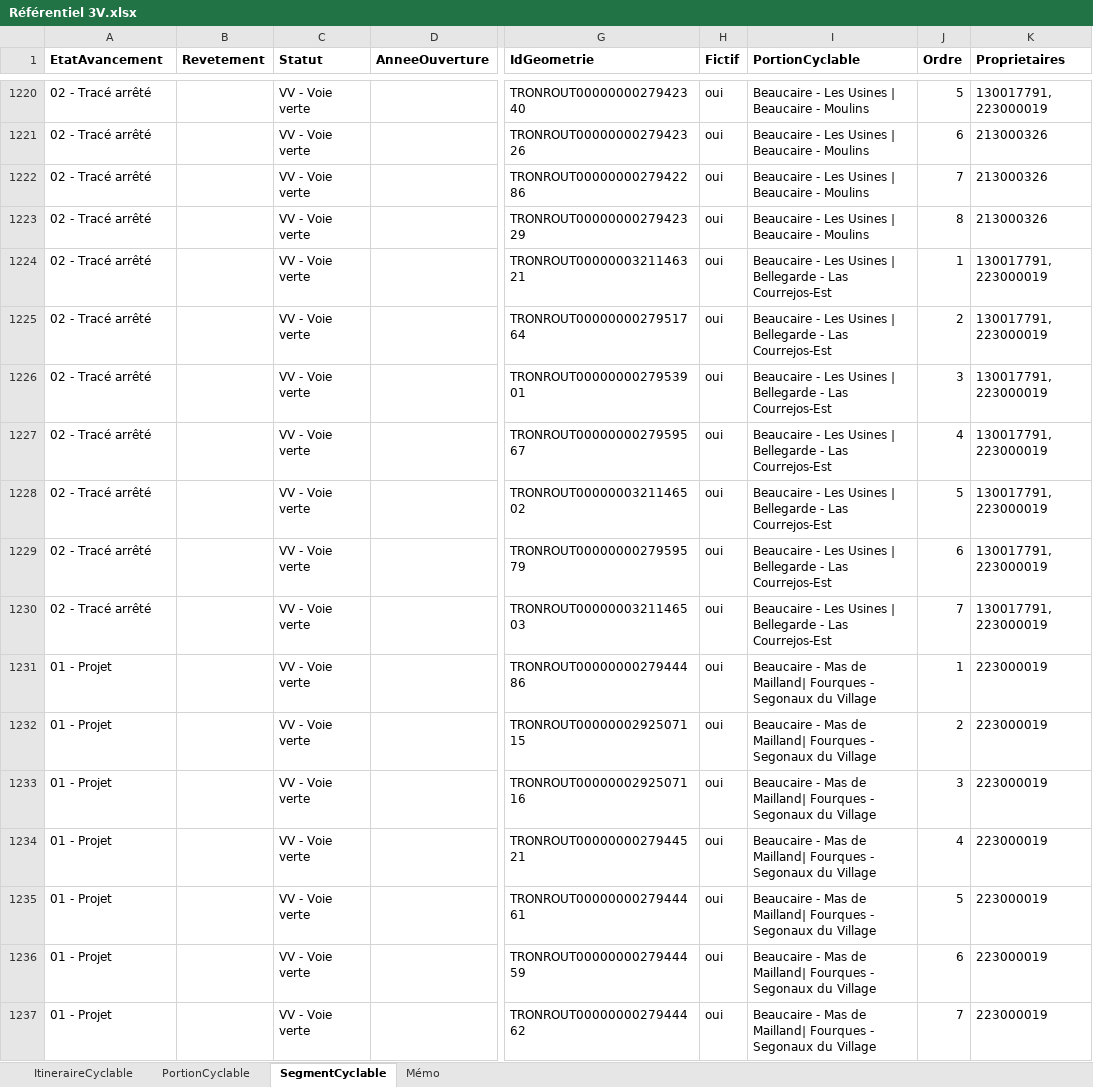
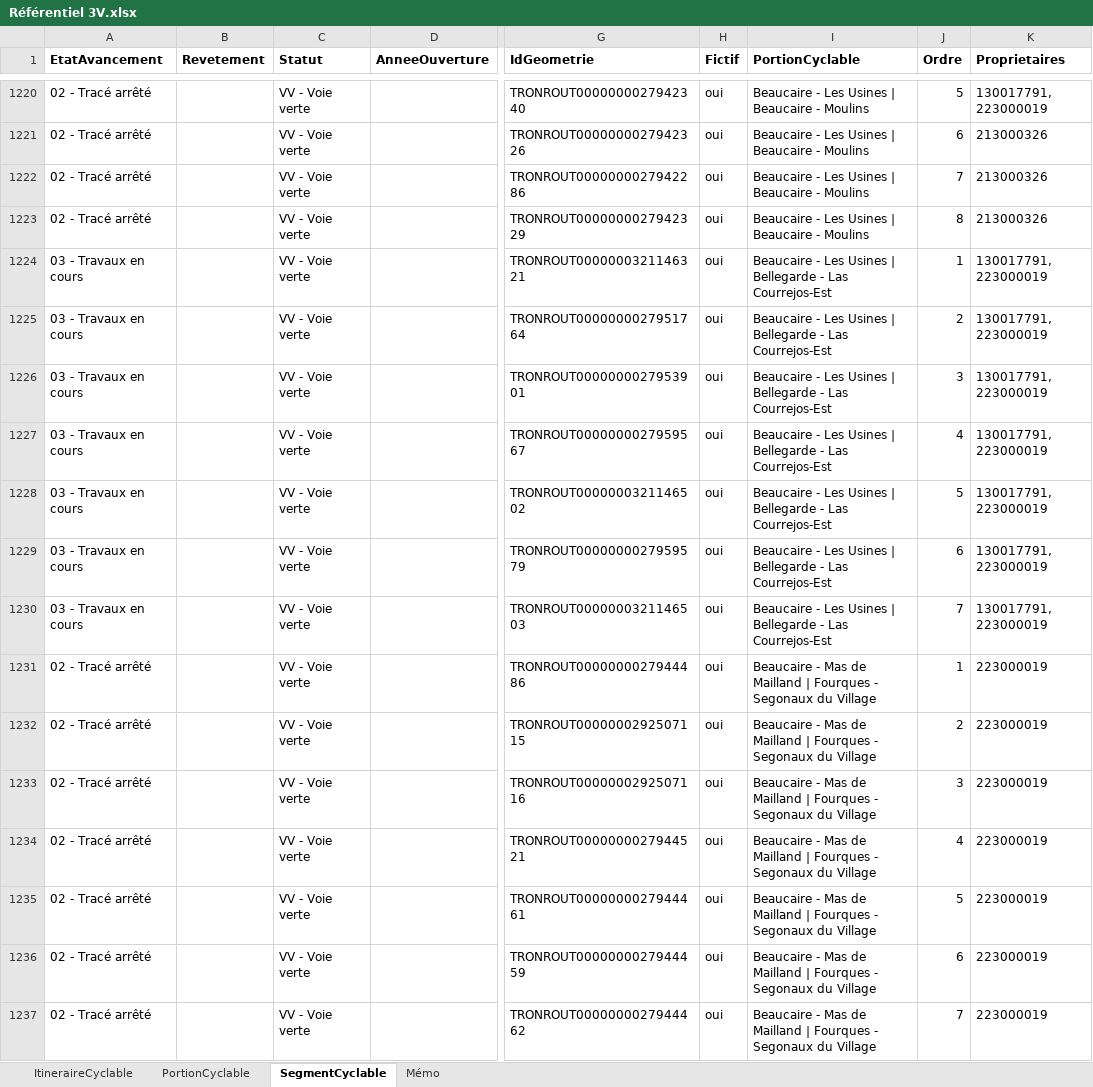
Before and after one commit to CD30-Devil/SI3P0, an Excel workbook: 3V/Données/Référentiel 3V.xlsx, sheet SegmentCyclable, drawn as a sheet; only a part is shown, gaps mark what is left out; values as stored, in another font and other column widths than the file's, no borders; the diff covers the shown part only; the diff names each change by its address in the sheet, - before the commit and + after, or states it on an @@ line.

```diff
--- a/3V/Données/Référentiel 3V.xlsx (sheet SegmentCyclable)
+++ b/3V/Données/Référentiel 3V.xlsx (sheet SegmentCyclable)
-A1224:A1230 (EtatAvancement): 02 - Tracé arrêté
+A1224:A1230 (EtatAvancement): 03 - Travaux en cours
-A1231:A1237 (EtatAvancement): 01 - Projet
+A1231:A1237 (EtatAvancement): 02 - Tracé arrêté
-I1231:I1237 (PortionCyclable): …Mas de Mailland| Fourques -…
+I1231:I1237 (PortionCyclable): …Mas de Mailland | Fourques -…
```
Also changed, not shown: 134 edited cells elsewhere in this sheet, sheet PortionCyclable, 10 other files.
